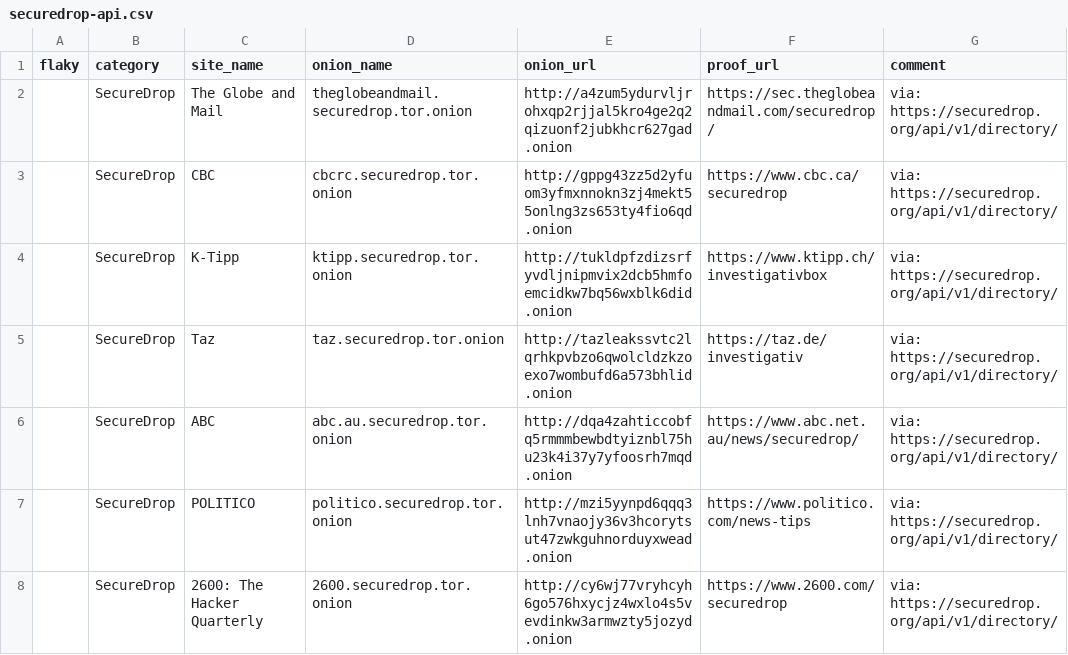
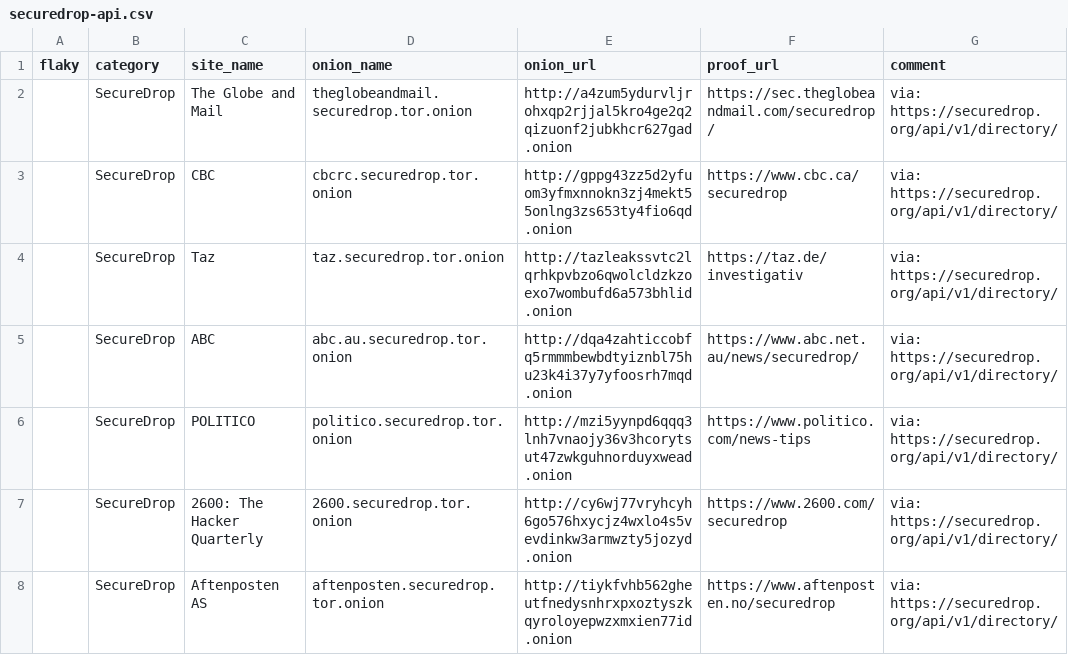
Before and after one commit to alecmuffett/real-world-onion-sites, a CSV file: securedrop-api.csv, drawn as a sheet; only a part is shown; the shorter side is filled out with more unchanged rows.

```diff
--- a/securedrop-api.csv
+++ b/securedrop-api.csv
@@ -3,3 +3,2 @@ flaky,category,site_name,onion_name,onion_url,proof_url,comment
 ,SecureDrop,CBC,cbcrc.securedrop.tor.onion,http://gppg43zz5d2yfuom3yfmxnnokn3zj4mekt55onlng3zs653ty4fio6qd.onion,https://www.cbc.ca/securedrop,via: https://securedrop.org/api/v1/directory/
-,SecureDrop,K-Tipp,ktipp.securedrop.tor.onion,http://tukldpfzdizsrfyvdljnipmvix2dcb5hmfoemcidkw7bq56wxblk6did.onion,https://www.ktipp.ch/investigativbox,via: https://securedrop.org/api/v1/directory/
 ,SecureDrop,Taz,taz.securedrop.tor.onion,http://tazleakssvtc2lqrhkpvbzo6qwolcldzkzoexo7wombufd6a573bhlid.onion,https://taz.de/investigativ,via: https://securedrop.org/api/v1/directory/
```
Also changed, not shown: 1 other file.
